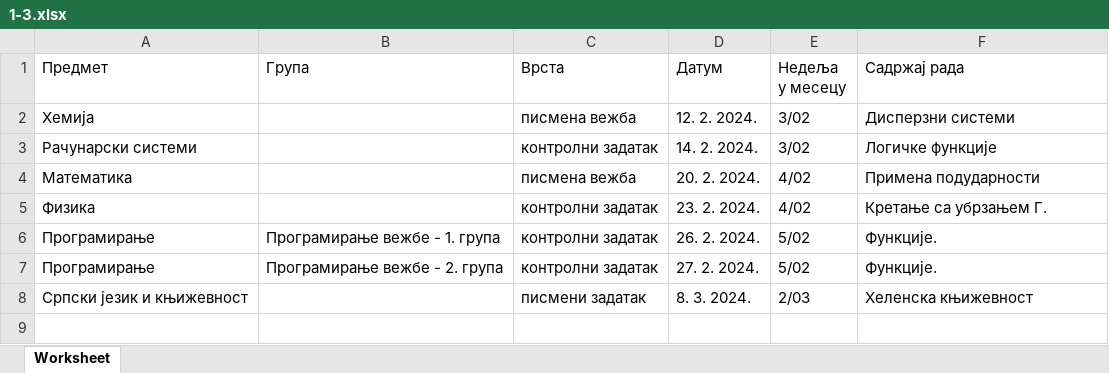
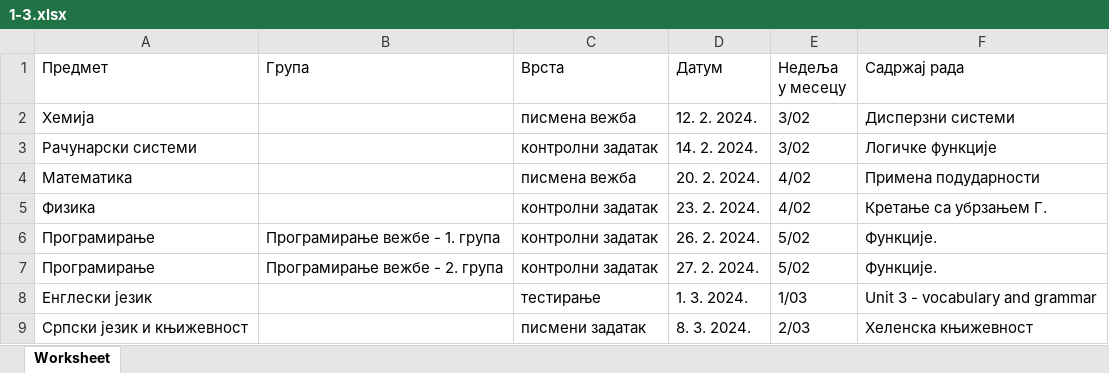
Before and after one commit to DR-INFINITY-92/SG-2023-2024, an Excel workbook: Raspored-provera/1-3.xlsx, sheet Worksheet, drawn as a sheet; values as stored, in another font and other column widths than the file's, no borders; the diff names each change by its address in the sheet, - before the commit and + after, or states it on an @@ line.

```diff
--- a/Raspored-provera/1-3.xlsx (sheet Worksheet)
+++ b/Raspored-provera/1-3.xlsx (sheet Worksheet)
+row 8: Енглески језик |  | тестирање | 1. 3. 2024. | 1/03 | Unit 3 - vocabulary and grammar
```
Also changed, not shown: 2 other files.
